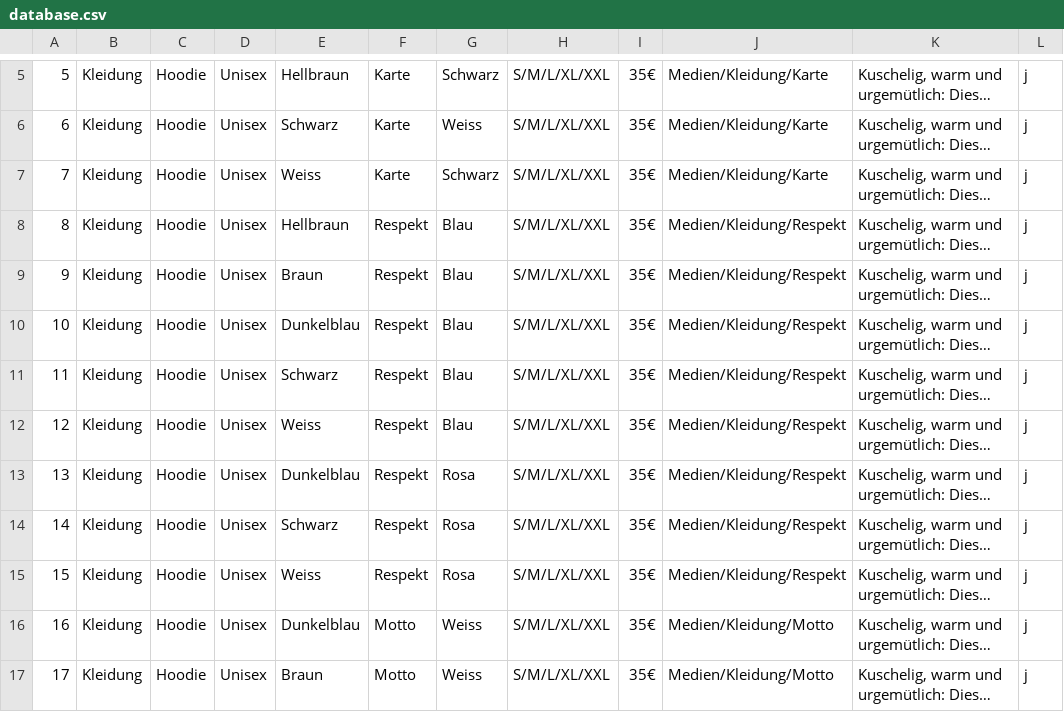
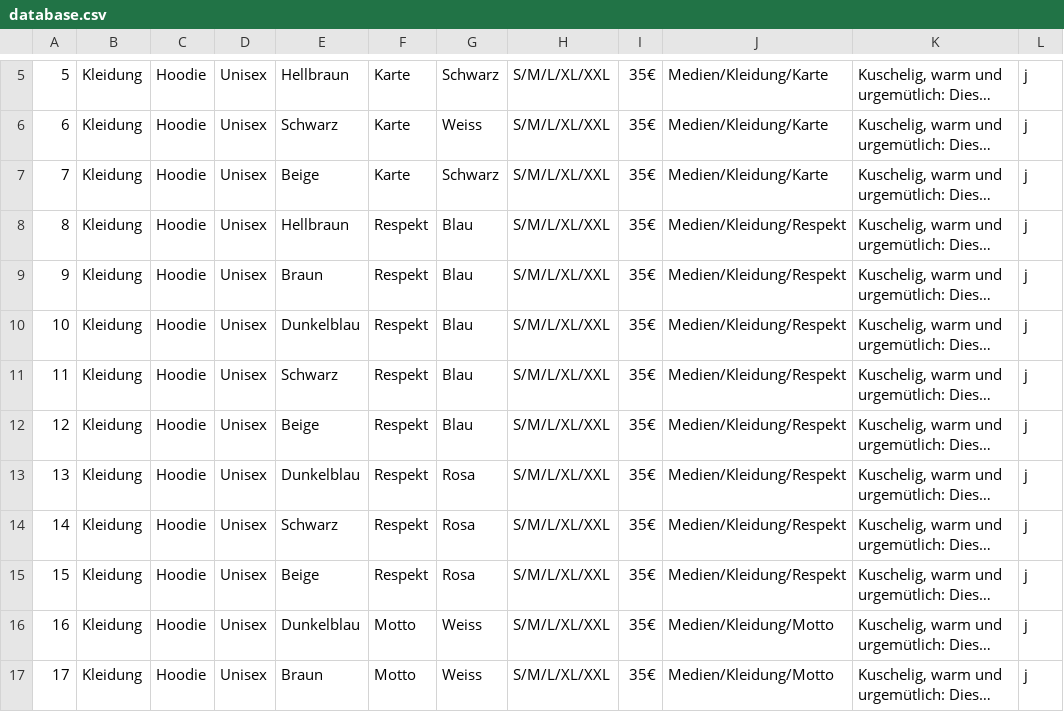
Before and after one commit to PaulusMaulusIII/SF-Bernieware, a CSV file: database.csv, drawn as a sheet; only a part is shown, gaps mark what is left out; long unchanged cells end in …; the diff names each change by its address in the sheet, - before the commit and + after, or states it on an @@ line.

```diff
--- a/database.csv
+++ b/database.csv
-E7: Weiss
+E7: Beige
-E12: Weiss
+E12: Beige
-E15: Weiss
+E15: Beige
```
Also changed, not shown: orders.tsv, 3 other files.
